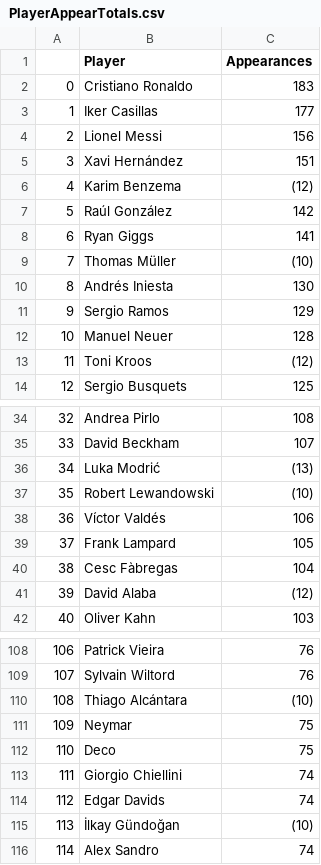
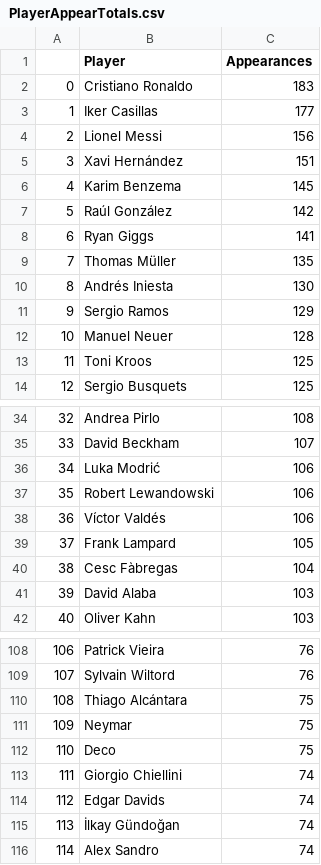
Before and after one commit to ZubairShaik7/NLP_Portfolio, a CSV file: PlayerAppearTotals.csv, drawn as a sheet; only a part is shown, gaps mark what is left out; the diff covers the shown part only.

Commit message:
Update PlayerAppearTotals.csv

```diff
--- a/PlayerAppearTotals.csv
+++ b/PlayerAppearTotals.csv
@@ -5,6 +5,6 @@
 3,Xavi Hernández,151
-4,Karim Benzema,(12)
+4,Karim Benzema,145
 5,Raúl González,142
 6,Ryan Giggs,141
-7,Thomas Müller,(10)
+7,Thomas Müller,135
 8,Andrés Iniesta,130
@@ -12,3 +12,3 @@
 10,Manuel Neuer,128
-11,Toni Kroos,(12)
+11,Toni Kroos,125
 12,Sergio Busquets,125
@@ -35,4 +35,4 @@
 33,David Beckham,107
-34,Luka Modrić,(13)
-35,Robert Lewandowski,(10)
+34,Luka Modrić,106
+35,Robert Lewandowski,106
 36,Víctor Valdés,106
@@ -40,3 +40,3 @@
 38,Cesc Fàbregas,104
-39,David Alaba,(12)
+39,David Alaba,103
 40,Oliver Kahn,103
@@ -109,3 +109,3 @@
 107,Sylvain Wiltord,76
-108,Thiago Alcántara,(10)
+108,Thiago Alcántara,75
 109,Neymar,75
@@ -114,3 +114,3 @@
 112,Edgar Davids,74
-113,İlkay Gündoğan,(10)
+113,İlkay Gündoğan,74
 114,Alex Sandro,74
```
Also changed, not shown: 12 edited cells elsewhere in this file.
